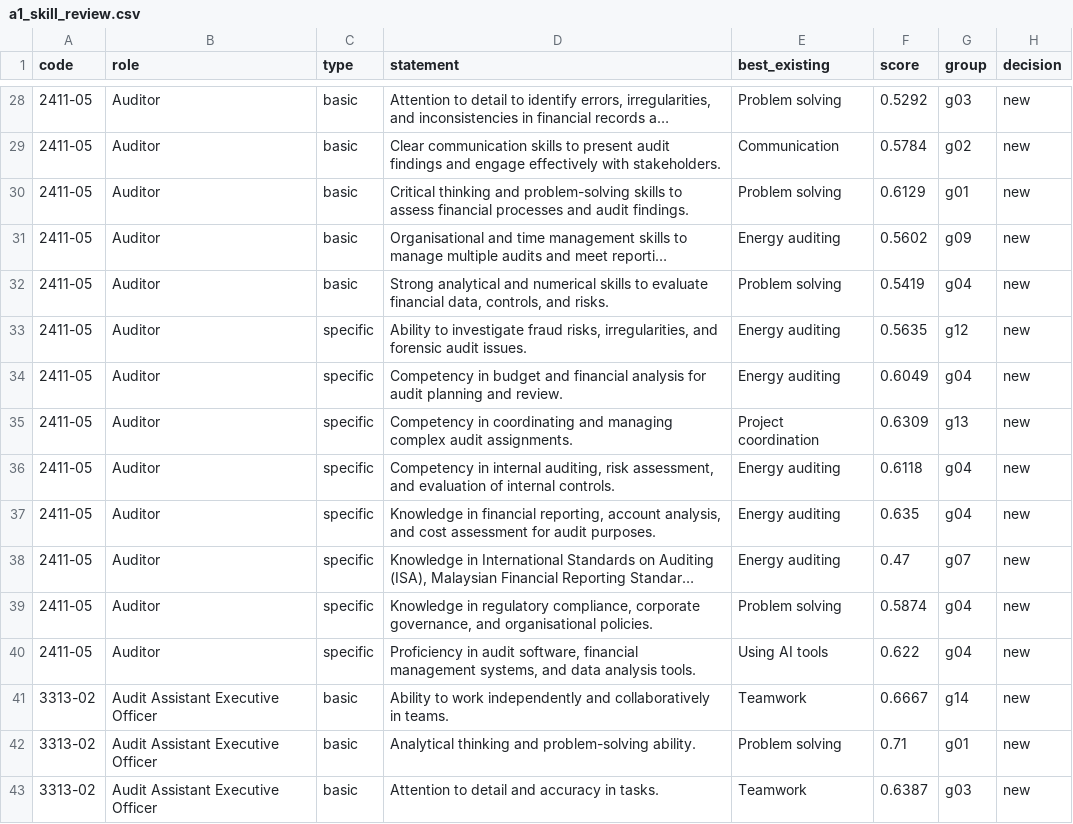
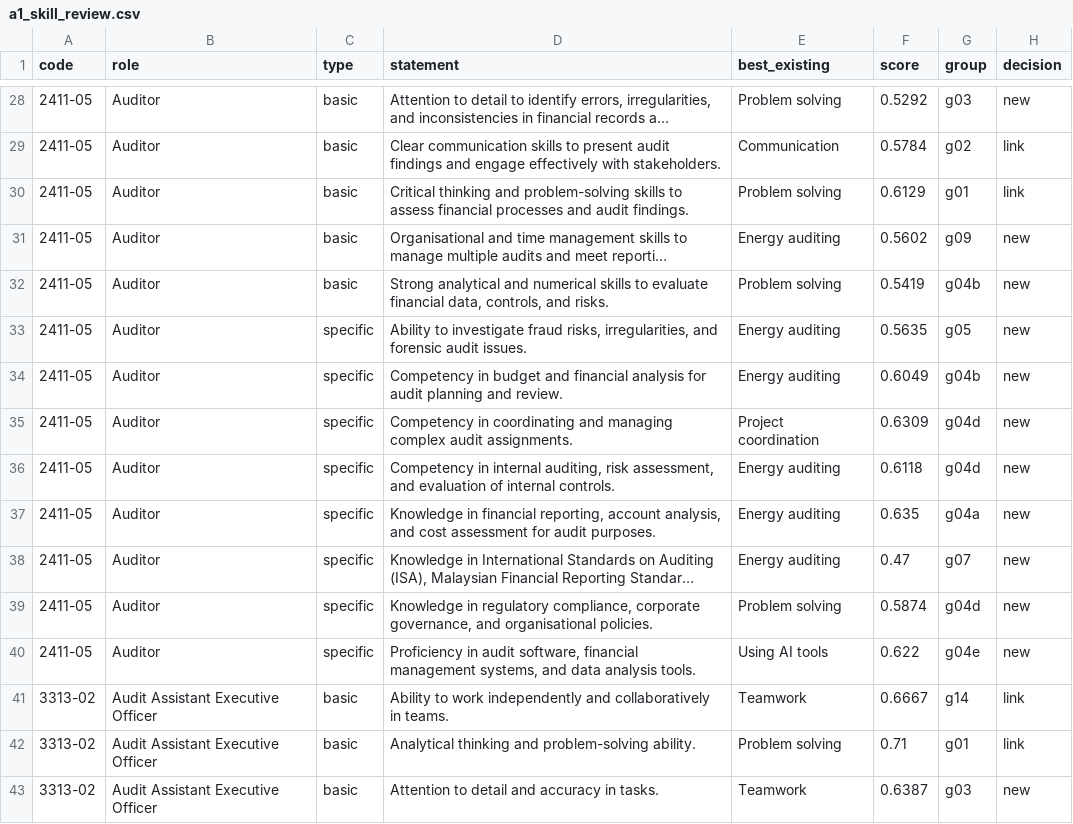
Before and after one commit to guirong0109/XH-Cat_Domain1, a CSV file: data/team/a1_skill_review.csv, drawn as a sheet; only a part is shown, gaps mark what is left out; long unchanged cells end in …; the diff covers the shown part only; the diff names each change by its address in the sheet, - before the commit and + after, or states it on an @@ line.

Commit message:
feat: accounting skills from eMASCO statements (drafts awaiting review)
Reviewed sheet applied: 13 new skills (hours not estimated, eMASCO statements kept verbatim), 11 links to existing skills, 1 drop. The 5 accounting roles get role skills, drafted interest/SDGs and Sample task labels so the build passes. The 15 existing roles are unchanged.

```diff
--- a/data/team/a1_skill_review.csv
+++ b/data/team/a1_skill_review.csv
-H29:H30 (decision): new
+H29:H30 (decision): link
-G32 (group): g04
+G32 (group): g04b
-G33 (group): g12
+G33 (group): g05
-G34 (group): g04
+G34 (group): g04b
-G35 (group): g13
+G35 (group): g04d
-G36 (group): g04
+G36 (group): g04d
-G37 (group): g04
+G37 (group): g04a
-G39 (group): g04
+G39 (group): g04d
-G40 (group): g04
+G40 (group): g04e
-H41:H42 (decision): new
+H41:H42 (decision): link
```
Also changed, not shown: 31 edited cells elsewhere in this file, 8 other files.
